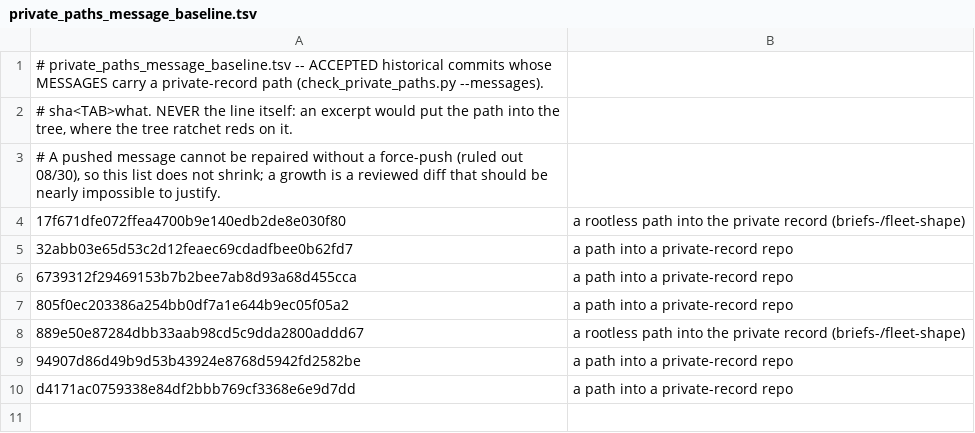
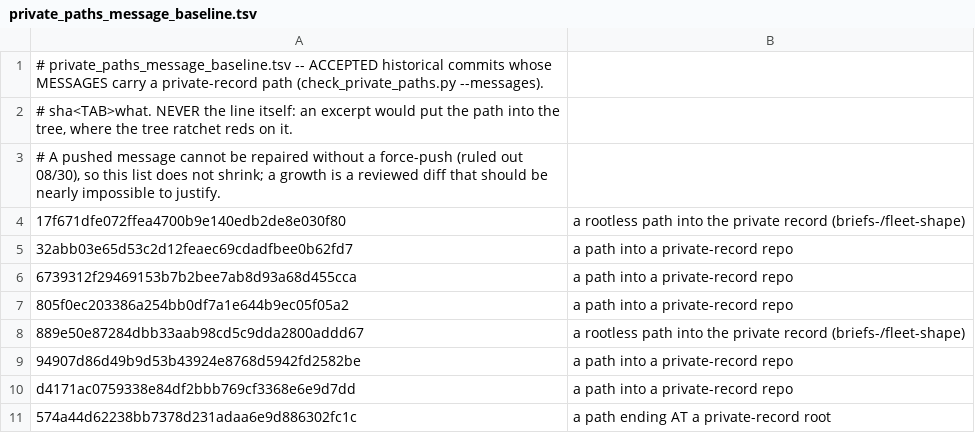
Before and after one commit to jyh/jas, a TSV file: scripts/private_paths_message_baseline.tsv, drawn as a sheet.

```diff
--- a/scripts/private_paths_message_baseline.tsv
+++ b/scripts/private_paths_message_baseline.tsv
@@ -10 +10,2 @@
 d4171ac0759338e84df2bbb769cf3368e6e9d7dd	a path into a private-record repo
+574a44d62238bb7378d231adaa6e9d886302fc1c	a path ending AT a private-record root
```
Also changed, not shown: 1 other file.
